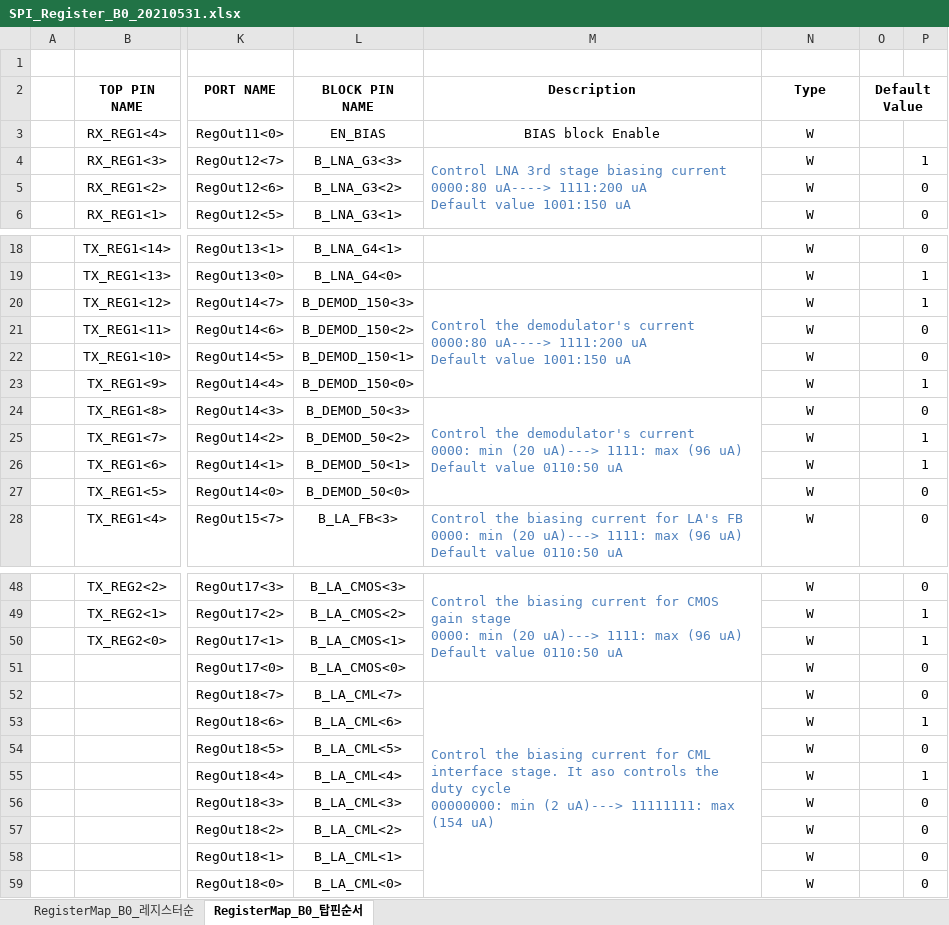
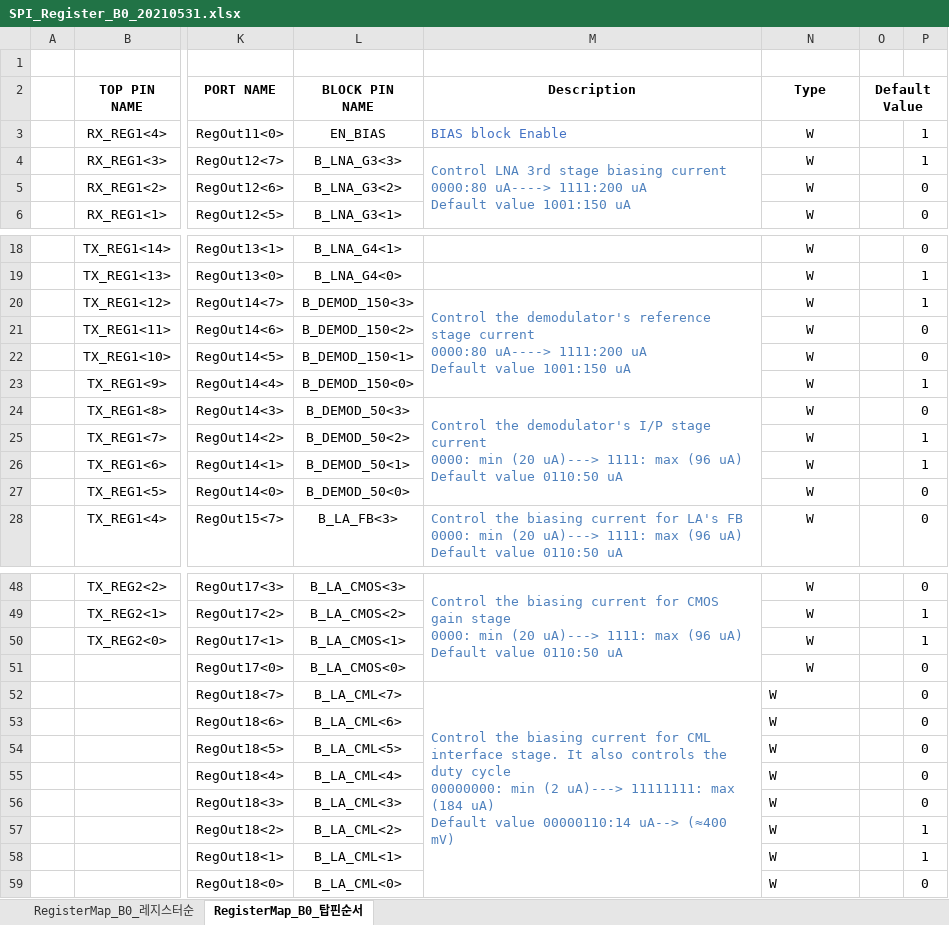
Before and after one commit to zinggls/gZeroMaster, an Excel workbook: doc/SPI_Register_B0_20210531.xlsx, sheet RegisterMap_B0_탑핀순서, drawn as a sheet; only a part is shown, gaps mark what is left out; values as stored, in another font and other column widths than the file's, no borders; ↵ is a line break in a cell; the diff names each change by its address in the sheet, - before the commit and + after, or states it on an @@ line.

Commit message:
아래의 설명으로 대체 Control the demodulator's reference stage current Control the demodulator's reference stage current

```diff
--- a/doc/SPI_Register_B0_20210531.xlsx (sheet RegisterMap_B0_탑핀순서)
+++ b/doc/SPI_Register_B0_20210531.xlsx (sheet RegisterMap_B0_탑핀순서)
@@ M3 alignment: center → left, text colour: black → #4472C4 @@
-P3: (empty)
+P3: 1
-M20: …the demodulator's current ↵ 0000:80…
+M20: …the demodulator's reference stage current ↵ 0000:80…
-M24: …the demodulator's current ↵ 0000:…
+M24: …the demodulator's I/P stage current ↵ 0000:…
-M52: …stage. It aso controls the duty cycle ↵ 00000000: min (2 uA)---> 11111111: max (154 uA)
+M52: …stage. It also controls the duty cycle ↵ 00000000: min (2 uA)---> 11111111: max (184 uA) ↵ Default value 00000110:14 uA--> (≈400 mV)
-N52:N59 alignment: center
+N52:N59 alignment: left
-P53: 1
+P53: 0
-P55: 1
+P55: 0
-P57:P58: 0
+P57:P58: 1
```
